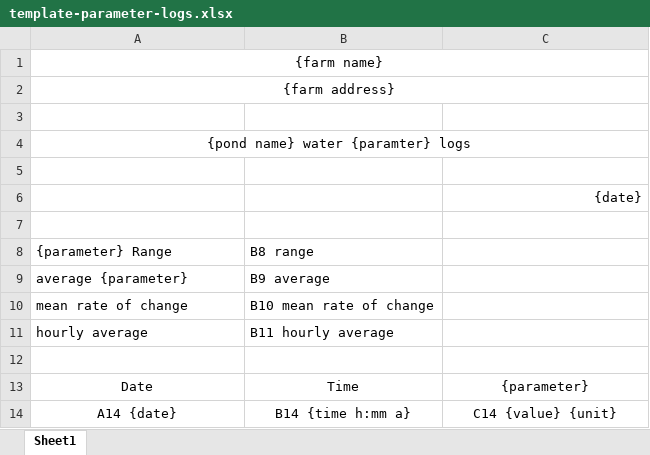
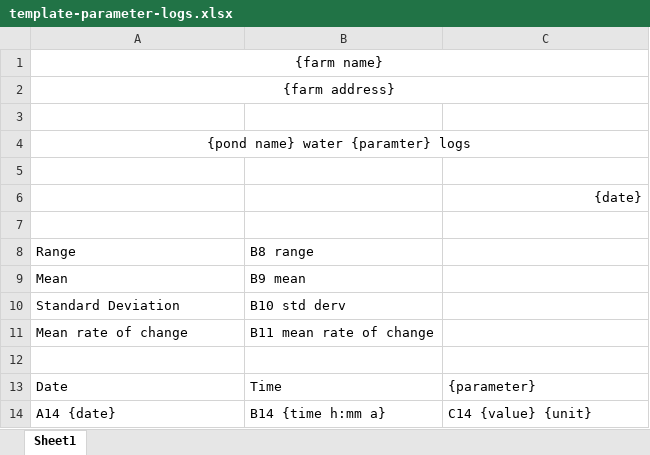
Before and after one commit to Ren-Logronio/water-monitoring-system, an Excel workbook: app/public/templates/template-parameter-logs.xlsx, sheet Sheet1, drawn as a sheet; values as stored, in another font and other column widths than the file's, no borders; charts and pictures not drawn; removed rows and columns are numbered as before the commit, all else as after; the diff names each change by its address in the sheet, - before the commit and + after, or states it on an @@ line.

Commit message:
implemented download for spreadsheet and pdf

```diff
--- a/app/public/templates/template-parameter-logs.xlsx (sheet Sheet1)
+++ b/app/public/templates/template-parameter-logs.xlsx (sheet Sheet1)
-A8: {parameter} Range
+A8: Range
-row 9: average {parameter} | B9 average
+row 9: Mean | B9 mean
+row 10: Standard Deviation | B10 std derv
-A11: mean rate of change
+A11: Mean rate of change
-B11: B10 mean rate of change
+B11: B11 mean rate of change
-row 11: hourly average | B11 hourly average
-A13:C14 alignment: center
+A13:C14 alignment: left
```
Also changed, not shown: 6 other files.
